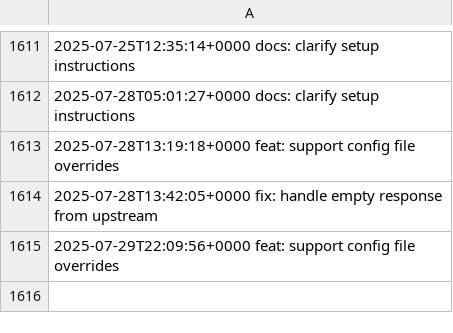
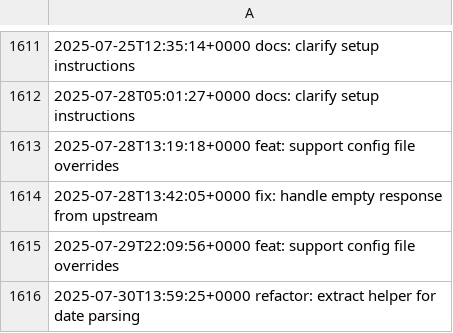
Before and after one commit to LostSFG/ts, a CSV file: data/entries.csv, drawn as a sheet; only a part is shown, gaps mark what is left out.

Commit message:
refactor: extract helper for date parsing

```diff
--- a/data/entries.csv
+++ b/data/entries.csv
@@ -1615 +1615,2 @@
 2025-07-29T22:09:56+0000  feat: support config file overrides
+2025-07-30T13:59:25+0000  refactor: extract helper for date parsing
```
